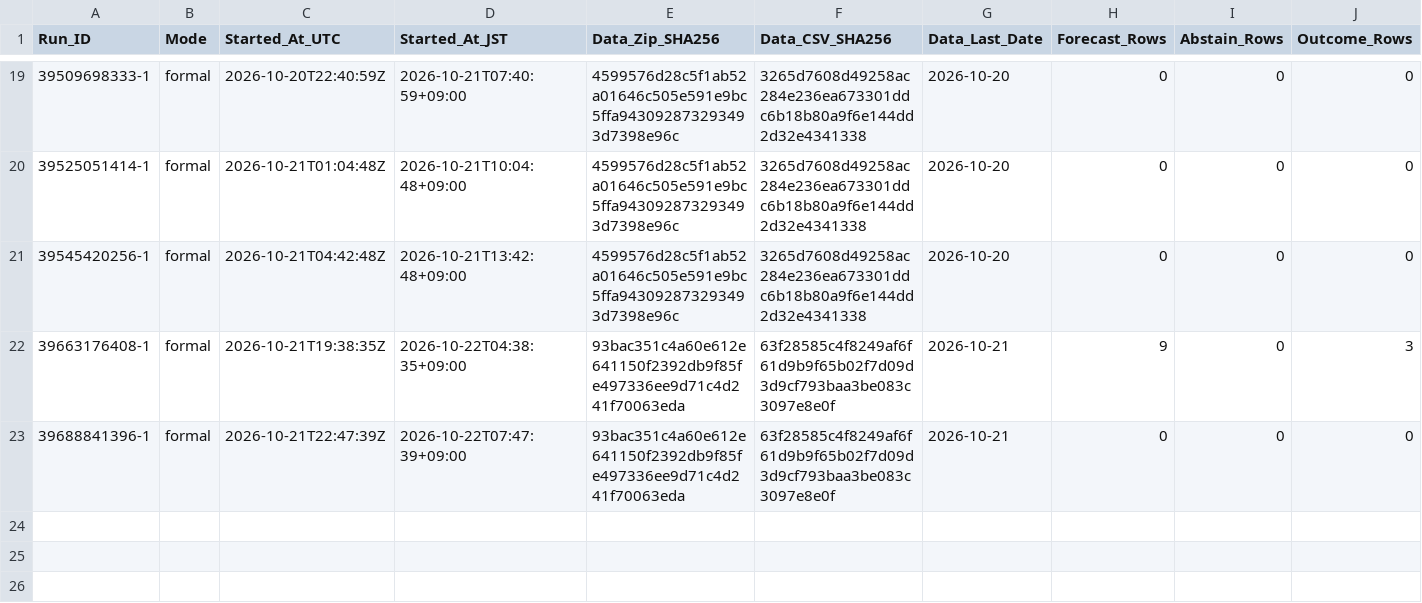
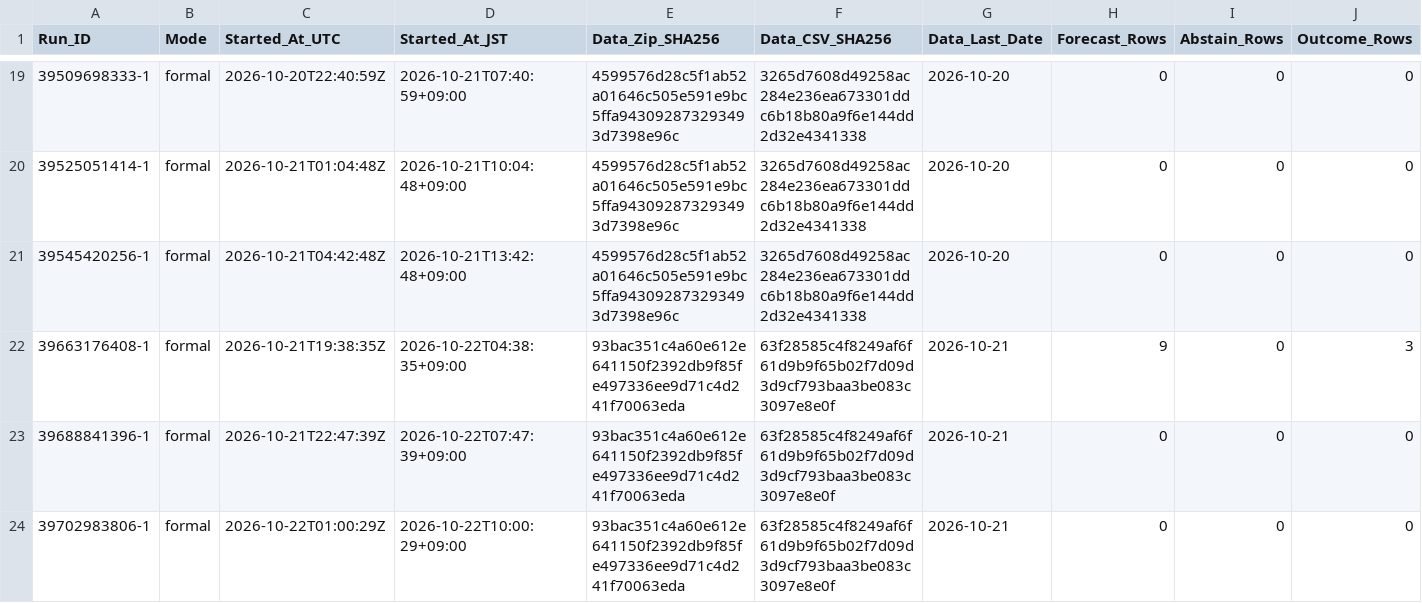
Before and after one commit to junsato1001-ops/-fx-forward-ledger, a CSV file: ledger/runs.csv, drawn as a sheet; only a part is shown, gaps mark what is left out; rows hold the shown columns only; the diff names each change by its address in the sheet, - before the commit and + after, or states it on an @@ line.

```diff
--- a/ledger/runs.csv
+++ b/ledger/runs.csv
+row 24: 39702983806-1 | formal | 2026-10-22T01:00:29Z | 2026-10-22T10:00:29+09:00 | 93bac351c4a60e612e641150f2392db9f85fe497336ee9d71c4d241f70063eda | 63f28585c4f8249af6f61d9b9f65b02f7d09d3d9cf793baa3be083c3097e8e0f | 2026-10-21 | 0 | 0 | 0
```
Also changed, not shown: data/ecb/snapshots.csv.
